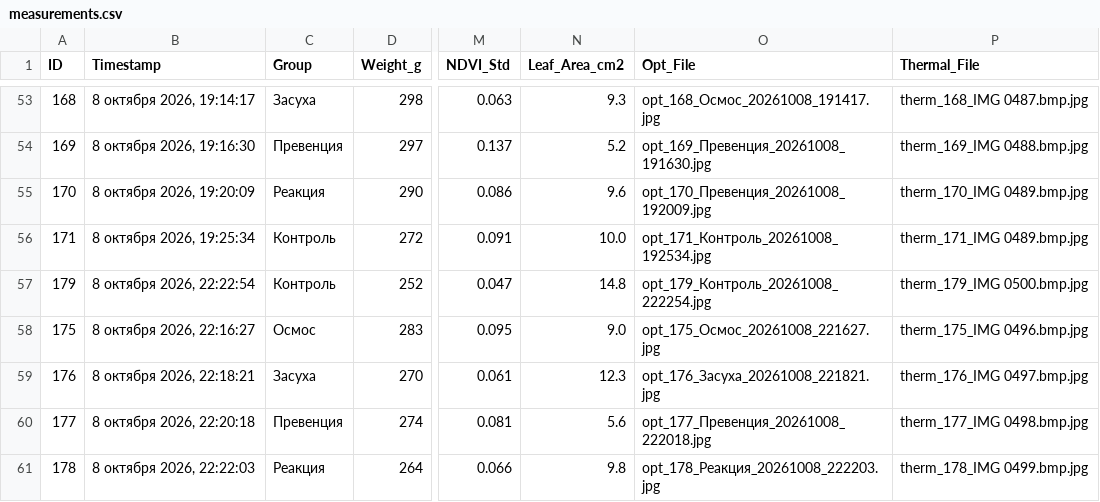
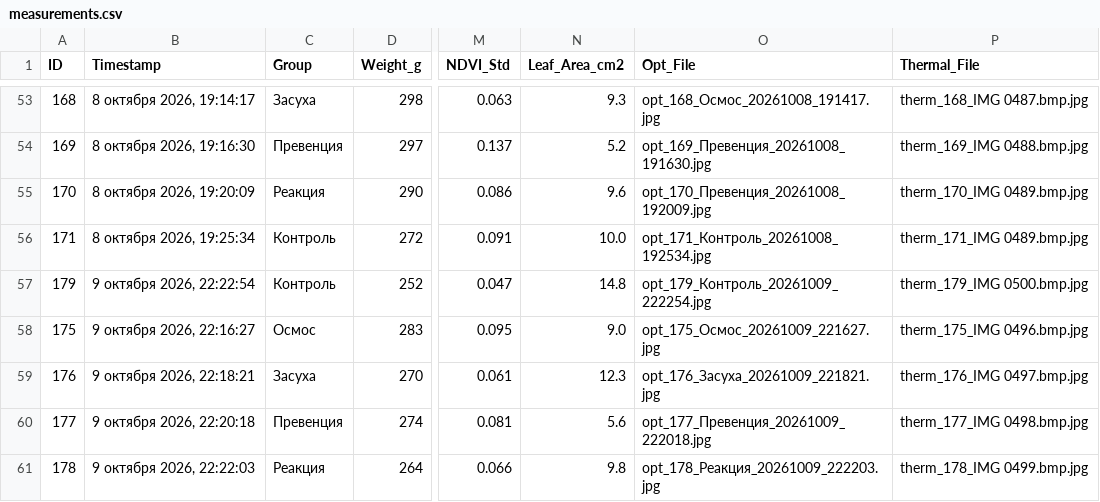
Before and after one commit to ezicvtumane/plant-stress-ndvi, a CSV file: data/measurements.csv, drawn as a sheet; only a part is shown, gaps mark what is left out; the diff names each change by its address in the sheet, - before the commit and + after, or states it on an @@ line.

Commit message:
fix(data): correct measurement timestamps and image filenames to Oct 9 2026 (#175-#179)

```diff
--- a/data/measurements.csv
+++ b/data/measurements.csv
-B57 (Timestamp): 8 октября 2026, 22:22:54
+B57 (Timestamp): 9 октября 2026, 22:22:54
-O57 (Opt_File): opt_179_Контроль_20261008_222254.jpg
+O57 (Opt_File): opt_179_Контроль_20261009_222254.jpg
-B58 (Timestamp): 8 октября 2026, 22:16:27
+B58 (Timestamp): 9 октября 2026, 22:16:27
-O58 (Opt_File): opt_175_Осмос_20261008_221627.jpg
+O58 (Opt_File): opt_175_Осмос_20261009_221627.jpg
-B59 (Timestamp): 8 октября 2026, 22:18:21
+B59 (Timestamp): 9 октября 2026, 22:18:21
-O59 (Opt_File): opt_176_Засуха_20261008_221821.jpg
+O59 (Opt_File): opt_176_Засуха_20261009_221821.jpg
-B60 (Timestamp): 8 октября 2026, 22:20:18
+B60 (Timestamp): 9 октября 2026, 22:20:18
-O60 (Opt_File): opt_177_Превенция_20261008_222018.jpg
+O60 (Opt_File): opt_177_Превенция_20261009_222018.jpg
-B61 (Timestamp): 8 октября 2026, 22:22:03
+B61 (Timestamp): 9 октября 2026, 22:22:03
-O61 (Opt_File): opt_178_Реакция_20261008_222203.jpg
+O61 (Opt_File): opt_178_Реакция_20261009_222203.jpg
```
Also changed, not shown: data/experiments/exp_1791463544/measurements.csv, 6 other files.
